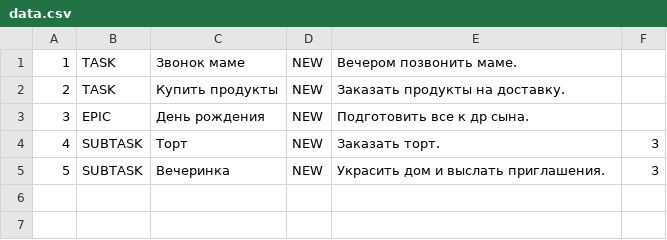
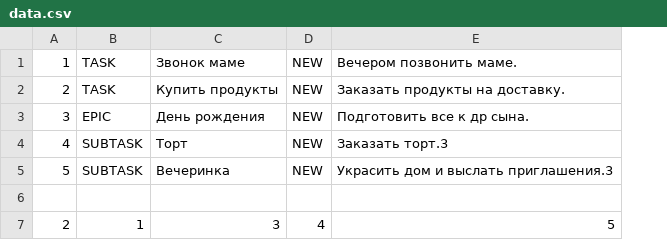
Before and after one commit to AtamasMaria/Kanban, a CSV file: data.csv, drawn as a sheet; removed rows and columns are numbered as before the commit, all else as after; the diff names each change by its address in the sheet, - before the commit and + after, or states it on an @@ line.

```diff
--- a/data.csv
+++ b/data.csv
-column F, rows 4-5: 3 | 3
-E4: Заказать торт.
+E4: Заказать торт.3
-E5: Украсить дом и выслать приглашения.
+E5: Украсить дом и выслать приглашения.3
+row 6: (empty)
+row 7: 2 | 1 | 3 | 4 | 5
```
Also changed, not shown: 7 other files.
